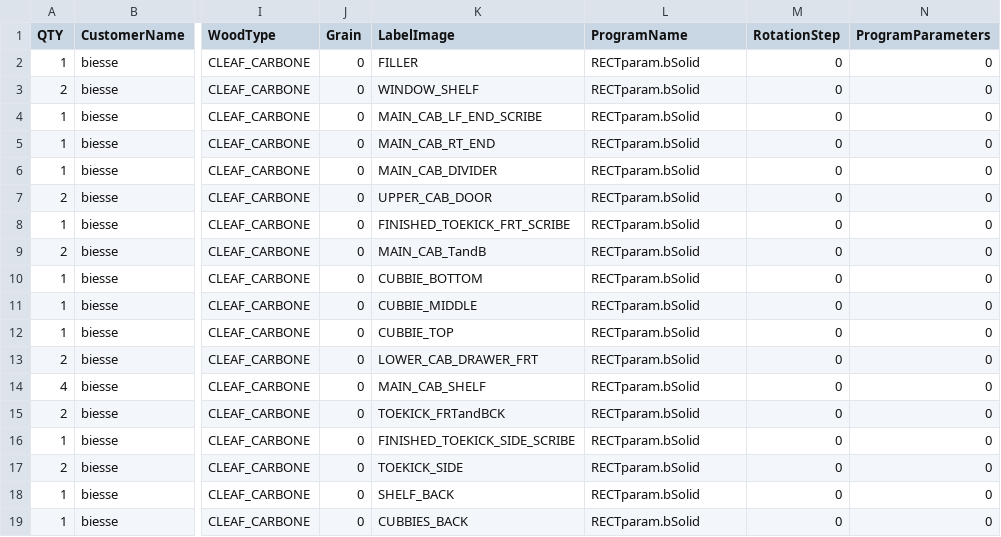
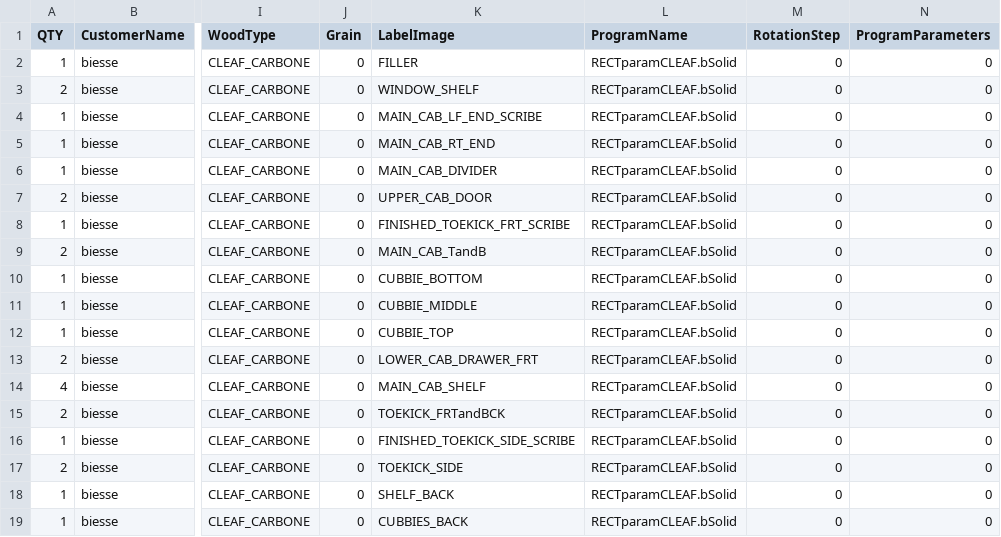
Before and after one commit to ZachAtSWW/SWW_CNC, a CSV file: CHENG_TOCHA_OFFICE_STORAGE_METRIC.csv, drawn as a sheet; only a part is shown, gaps mark what is left out; the diff names each change by its address in the sheet, - before the commit and + after, or states it on an @@ line.

Commit message:
adjusted program name in csv to new RECTparamCLEAF.bSolid program

```diff
--- a/CHENG_TOCHA_OFFICE_STORAGE_METRIC.csv
+++ b/CHENG_TOCHA_OFFICE_STORAGE_METRIC.csv
-L2:L19 (ProgramName): RECTparam.bSolid
+L2:L19 (ProgramName): RECTparamCLEAF.bSolid
```
